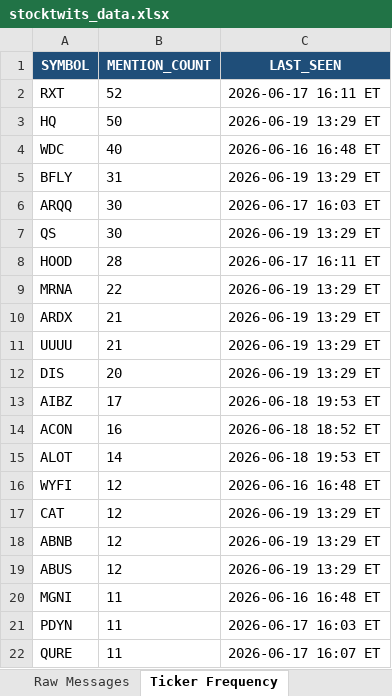
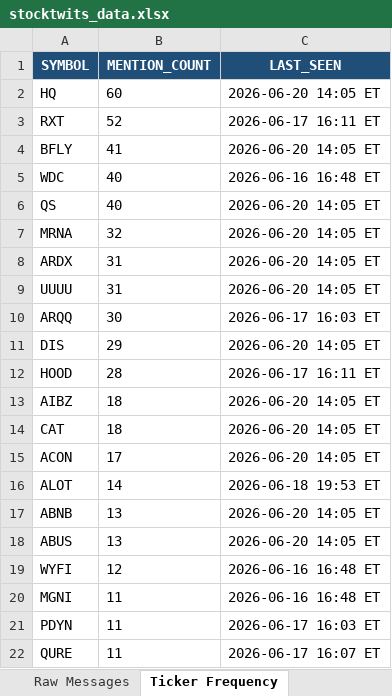
Before and after one commit to 7scgb4t8vc-cpu/stocktwits-collector, an Excel workbook: data/stocktwits_data.xlsx, sheet Ticker Frequency, drawn as a sheet; only a part is shown; values as stored, in another font and other column widths than the file's, no borders; removed rows and columns are numbered as before the commit, all else as after; the diff names each change by its address in the sheet, - before the commit and + after, or states it on an @@ line.

```diff
--- a/data/stocktwits_data.xlsx (sheet Ticker Frequency)
+++ b/data/stocktwits_data.xlsx (sheet Ticker Frequency)
+row 2: HQ | 60 | 2026-06-20 14:05 ET
-row 3: HQ | 50 | 2026-06-19 13:29 ET
+row 4: BFLY | 41 | 2026-06-20 14:05 ET
-row 5: BFLY | 31 | 2026-06-19 13:29 ET
+row 6: QS | 40 | 2026-06-20 14:05 ET
+row 7: MRNA | 32 | 2026-06-20 14:05 ET
+row 8: ARDX | 31 | 2026-06-20 14:05 ET
+row 9: UUUU | 31 | 2026-06-20 14:05 ET
-row 7: QS | 30 | 2026-06-19 13:29 ET
+row 11: DIS | 29 | 2026-06-20 14:05 ET
-row 9: MRNA | 22 | 2026-06-19 13:29 ET
-row 10: ARDX | 21 | 2026-06-19 13:29 ET
-row 11: UUUU | 21 | 2026-06-19 13:29 ET
-row 12: DIS | 20 | 2026-06-19 13:29 ET
-B13 (MENTION_COUNT): 17
+B13 (MENTION_COUNT): 18
-C13 (LAST_SEEN): 2026-06-18 19:53 ET
+C13 (LAST_SEEN): 2026-06-20 14:05 ET
+row 14: CAT | 18 | 2026-06-20 14:05 ET
-B15 (MENTION_COUNT): 16
+B15 (MENTION_COUNT): 17
-C15 (LAST_SEEN): 2026-06-18 18:52 ET
+C15 (LAST_SEEN): 2026-06-20 14:05 ET
+row 17: ABNB | 13 | 2026-06-20 14:05 ET
+row 18: ABUS | 13 | 2026-06-20 14:05 ET
-row 17: CAT | 12 | 2026-06-19 13:29 ET
-row 18: ABNB | 12 | 2026-06-19 13:29 ET
-row 19: ABUS | 12 | 2026-06-19 13:29 ET
```
Also changed, not shown: sheet NLP Sentiment, sheet Raw Messages, sheet Sentiment Scores, sheet FinViz Data, 7 other files.
